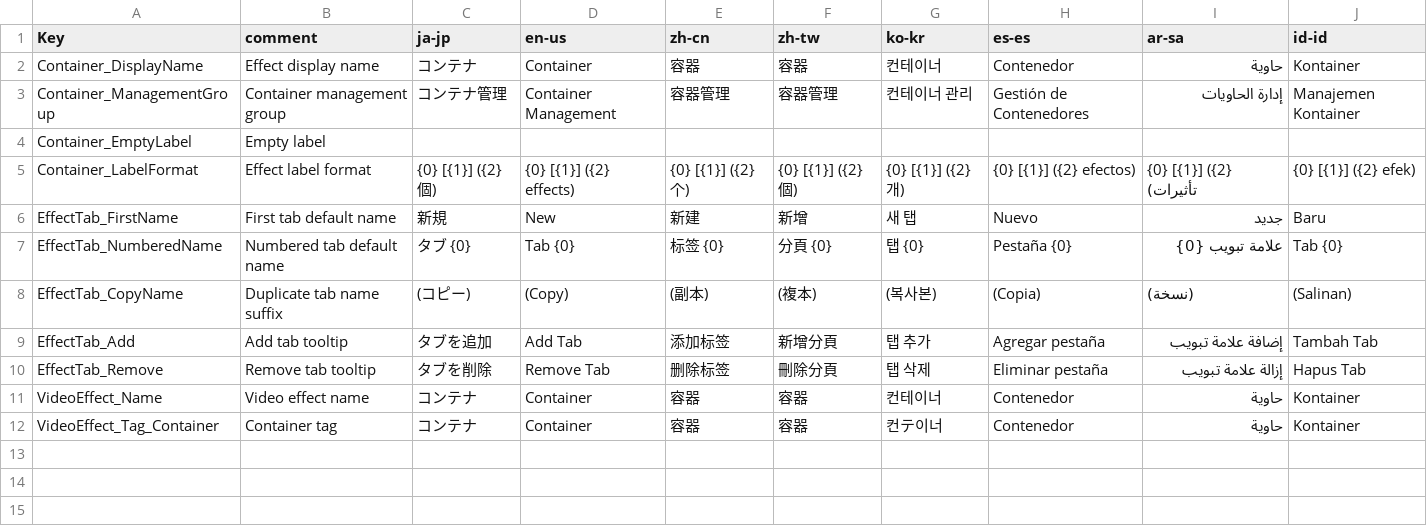
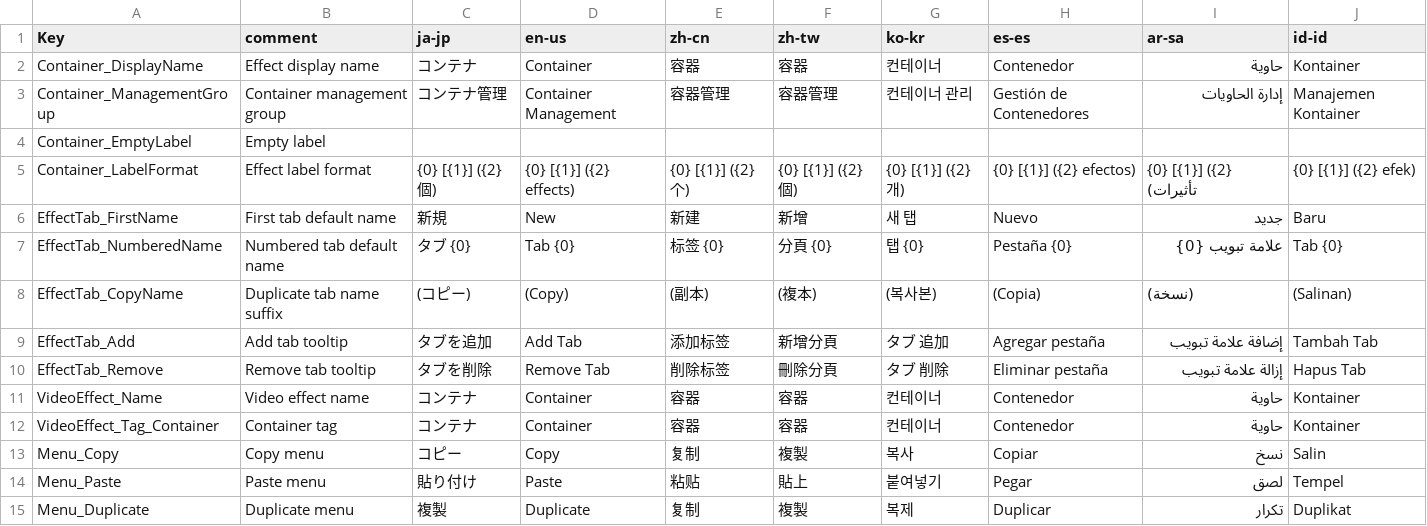
Before and after one commit to manju-summoner/YukkuriMovieMaker.Plugin.Community, a CSV file: YukkuriMovieMaker.Plugin.Community/Effect/Video/Container/Texts.csv, drawn as a sheet.

```diff
--- a/YukkuriMovieMaker.Plugin.Community/Effect/Video/Container/Texts.csv
+++ b/YukkuriMovieMaker.Plugin.Community/Effect/Video/Container/Texts.csv
@@ -8,5 +8,8 @@ EffectTab_NumberedName,Numbered tab default name,タブ {0},Tab {0},标签 {0},
 EffectTab_CopyName,Duplicate tab name suffix, (コピー), (Copy), (副本), (複本), (복사본), (Copia), (نسخة), (Salinan),
-EffectTab_Add,Add tab tooltip,タブを追加,Add Tab,添加标签,新增分頁,탭 추가,Agregar pestaña,إضافة علامة تبويب,Tambah Tab,
-EffectTab_Remove,Remove tab tooltip,タブを削除,Remove Tab,删除标签,刪除分頁,탭 삭제,Eliminar pestaña,إزالة علامة تبويب,Hapus Tab,
+EffectTab_Add,Add tab tooltip,タブを追加,Add Tab,添加标签,新增分頁,タブ 追加,Agregar pestaña,إضافة علامة تبويب,Tambah Tab,
+EffectTab_Remove,Remove tab tooltip,タブを削除,Remove Tab,削除标签,刪除分頁,タブ 削除,Eliminar pestaña,إزالة علامة تبويب,Hapus Tab,
 VideoEffect_Name,Video effect name,コンテナ,Container,容器,容器,컨테이너,Contenedor,حاوية,Kontainer,
-VideoEffect_Tag_Container,Container tag,コンテナ,Container,容器,容器,컨テ이너,Contenedor,حاوية,Kontainer,
+VideoEffect_Tag_Container,Container tag,コンテナ,Container,容器,容器,컨테이너,Contenedor,حاوية,Kontainer,
+Menu_Copy,Copy menu,コピー,Copy,复制,複製,복사,Copiar,نسخ,Salin,
+Menu_Paste,Paste menu,貼り付け,Paste,粘贴,貼上,붙여넣기,Pegar,لصق,Tempel,
+Menu_Duplicate,Duplicate menu,複製,Duplicate,复制,複製,복제,Duplicar,تكرار,Duplikat,
```
Also changed, not shown: 3 other files.
